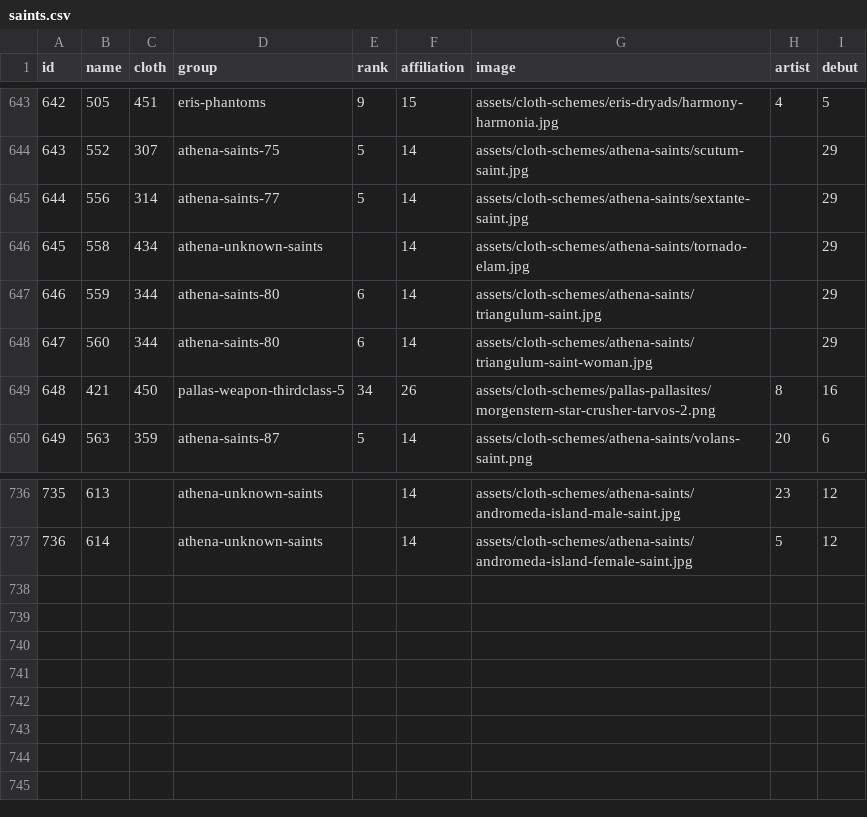
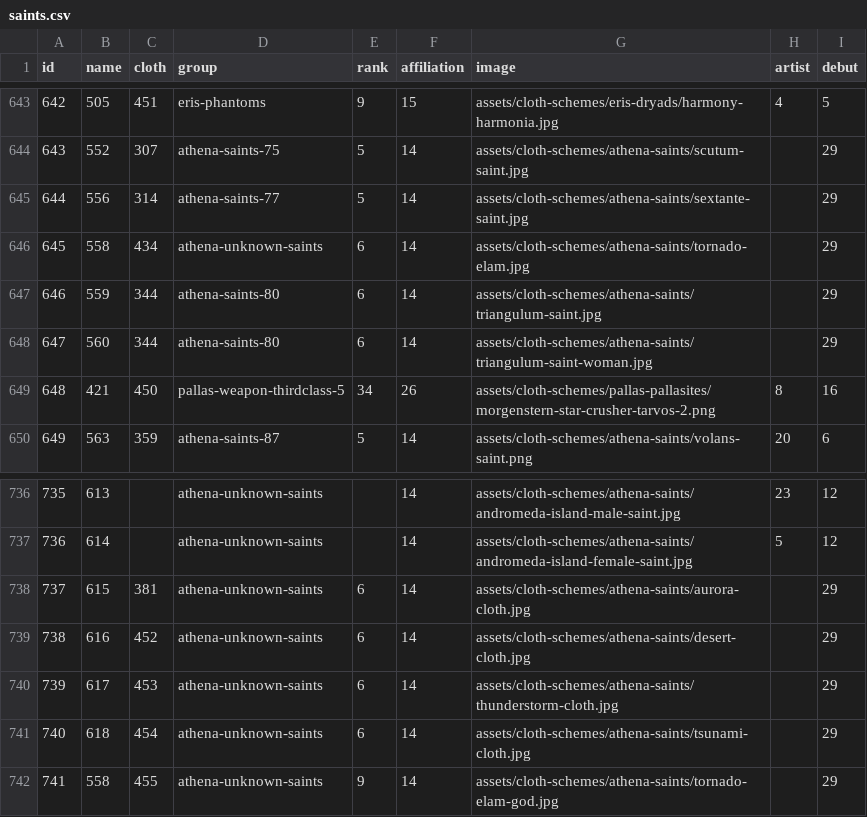
Before and after one commit to diegochagas/saint-seiya-api, a CSV file: backend/src/data/csv/saints.csv, drawn as a sheet; only a part is shown, gaps mark what is left out.

Commit message:
Add Elemental Saints from Saint Seiya Online game

```diff
--- a/backend/src/data/csv/saints.csv
+++ b/backend/src/data/csv/saints.csv
@@ -645,3 +645,3 @@
 644,556,314,athena-saints-77,5,14,assets/cloth-schemes/athena-saints/sextante-saint.jpg,,29
-645,558,434,athena-unknown-saints,,14,assets/cloth-schemes/athena-saints/tornado-elam.jpg,,29
+645,558,434,athena-unknown-saints,6,14,assets/cloth-schemes/athena-saints/tornado-elam.jpg,,29
 646,559,344,athena-saints-80,6,14,assets/cloth-schemes/athena-saints/triangulum-saint.jpg,,29
@@ -737 +737,6 @@
 736,614,,athena-unknown-saints,,14,assets/cloth-schemes/athena-saints/andromeda-island-female-saint.jpg,5,12
+737,615,381,athena-unknown-saints,6,14,assets/cloth-schemes/athena-saints/aurora-cloth.jpg,,29
+738,616,452,athena-unknown-saints,6,14,assets/cloth-schemes/athena-saints/desert-cloth.jpg,,29
+739,617,453,athena-unknown-saints,6,14,assets/cloth-schemes/athena-saints/thunderstorm-cloth.jpg,,29
+740,618,454,athena-unknown-saints,6,14,assets/cloth-schemes/athena-saints/tsunami-cloth.jpg,,29
+741,558,455,athena-unknown-saints,9,14,assets/cloth-schemes/athena-saints/tornado-elam-god.jpg,,29
```
Also changed, not shown: backend/src/data/csv/characters.csv, backend/src/data/csv/cloths.csv, 10 other files.
